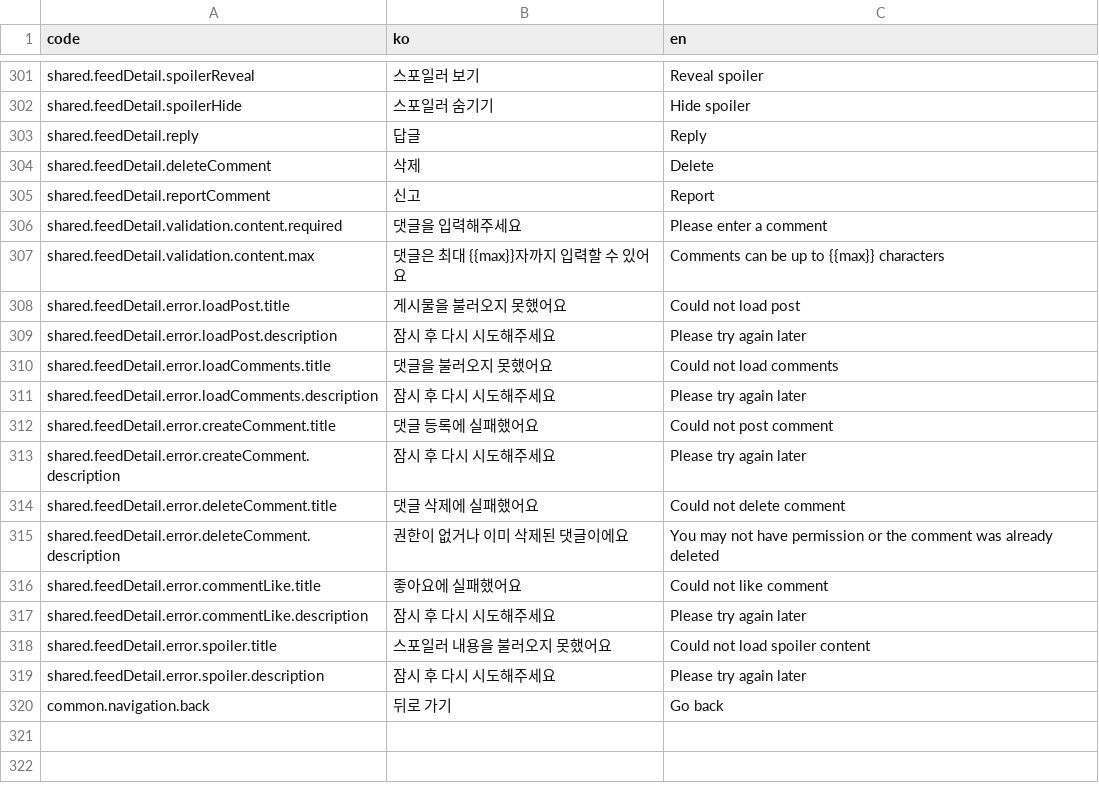
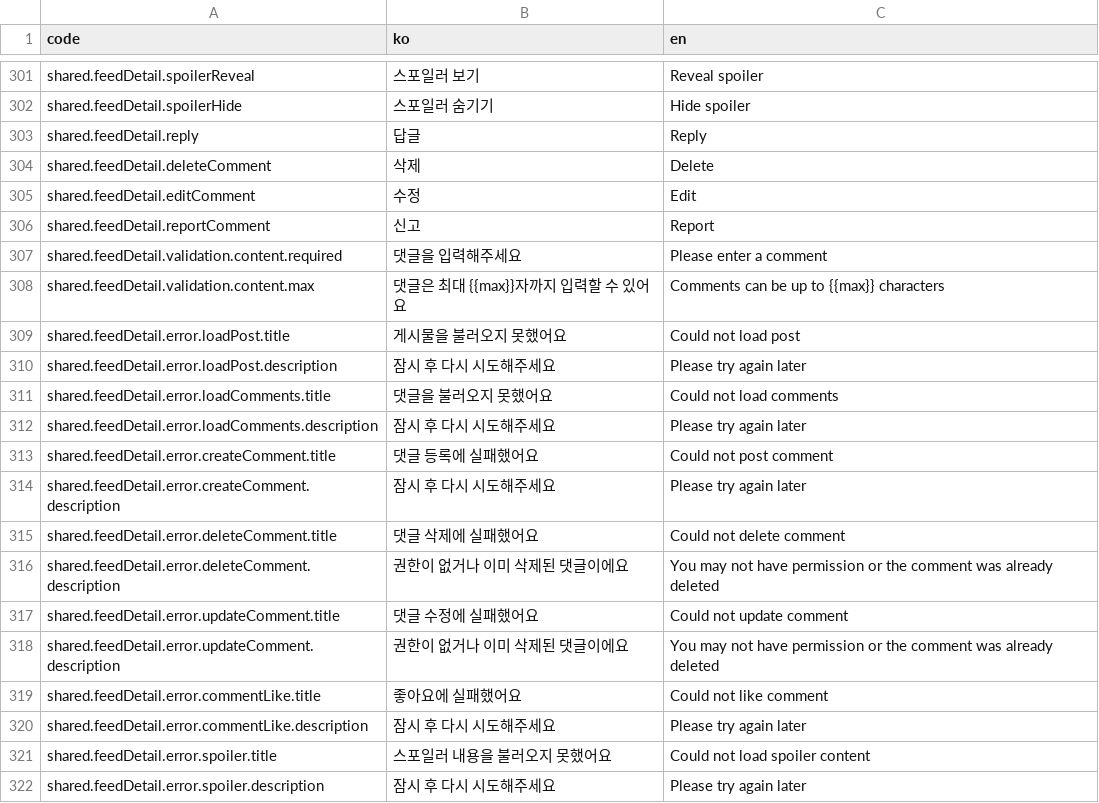
Before and after one commit to kakao4-KAKAMU/KAKAMU-FE, a CSV file: packages/i18n/src/locales/account.csv, drawn as a sheet; only a part is shown, gaps mark what is left out; the shorter side is filled out with more unchanged rows.

```diff
--- a/packages/i18n/src/locales/account.csv
+++ b/packages/i18n/src/locales/account.csv
@@ -304,2 +304,3 @@ shared.feedDetail.reply,답글,Reply
 shared.feedDetail.deleteComment,삭제,Delete
+shared.feedDetail.editComment,수정,Edit
 shared.feedDetail.reportComment,신고,Report
@@ -315,2 +316,4 @@ shared.feedDetail.error.deleteComment.title,댓글 삭제에 실패했어요,Cou
 shared.feedDetail.error.deleteComment.description,권한이 없거나 이미 삭제된 댓글이에요,You may not have permission or the comment was already deleted
+shared.feedDetail.error.updateComment.title,댓글 수정에 실패했어요,Could not update comment
+shared.feedDetail.error.updateComment.description,권한이 없거나 이미 삭제된 댓글이에요,You may not have permission or the comment was already deleted
 shared.feedDetail.error.commentLike.title,좋아요에 실패했어요,Could not like comment
```
